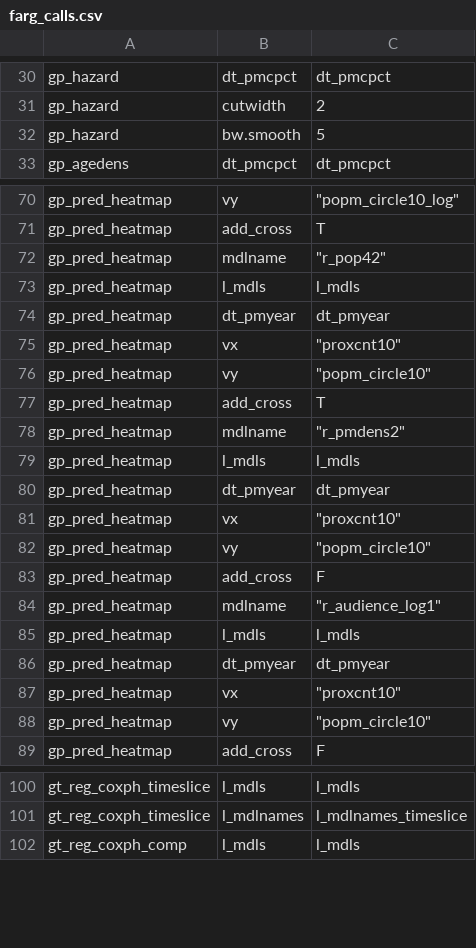
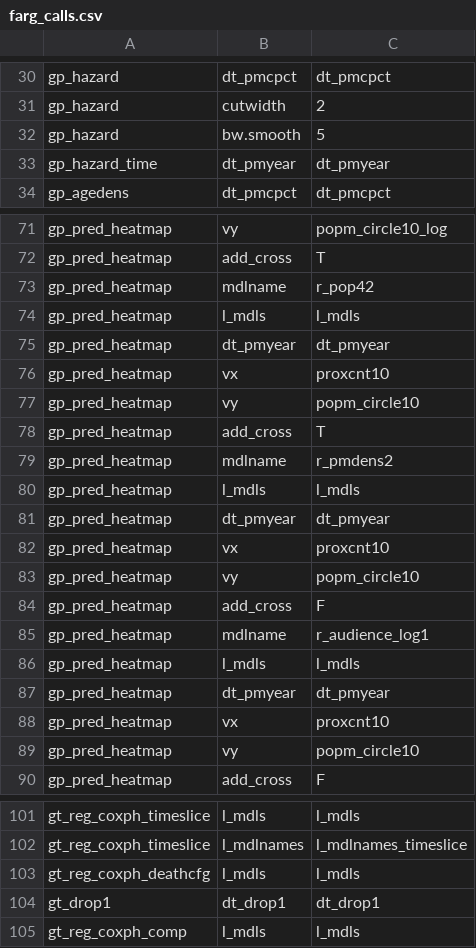
Before and after one commit to swhalemwo/pm_closing, a CSV file: misc/farg_calls.csv, drawn as a sheet; only a part is shown, gaps mark what is left out; addresses are those after the commit; the diff covers the shown part only; the diff names each change by its address in the sheet, - before the commit and + after, or states it on an @@ line.

```diff
--- a/misc/farg_calls.csv
+++ b/misc/farg_calls.csv
+row 33: gp_hazard_time | dt_pmyear | dt_pmyear
-C71: "popm_circle10_log"
+C71: popm_circle10_log
-C73: "r_pop42"
+C73: r_pop42
-C76: "proxcnt10"
+C76: proxcnt10
-C77: "popm_circle10"
+C77: popm_circle10
-C79: "r_pmdens2"
+C79: r_pmdens2
-C82: "proxcnt10"
+C82: proxcnt10
-C83: "popm_circle10"
+C83: popm_circle10
-C85: "r_audience_log1"
+C85: r_audience_log1
-C88: "proxcnt10"
+C88: proxcnt10
-C89: "popm_circle10"
+C89: popm_circle10
+row 103: gt_reg_coxph_deathcfg | l_mdls | l_mdls
+row 104: gt_drop1 | dt_drop1 | dt_drop1
```
Also changed, not shown: 12 edited cells elsewhere in this file, 2 other files.
